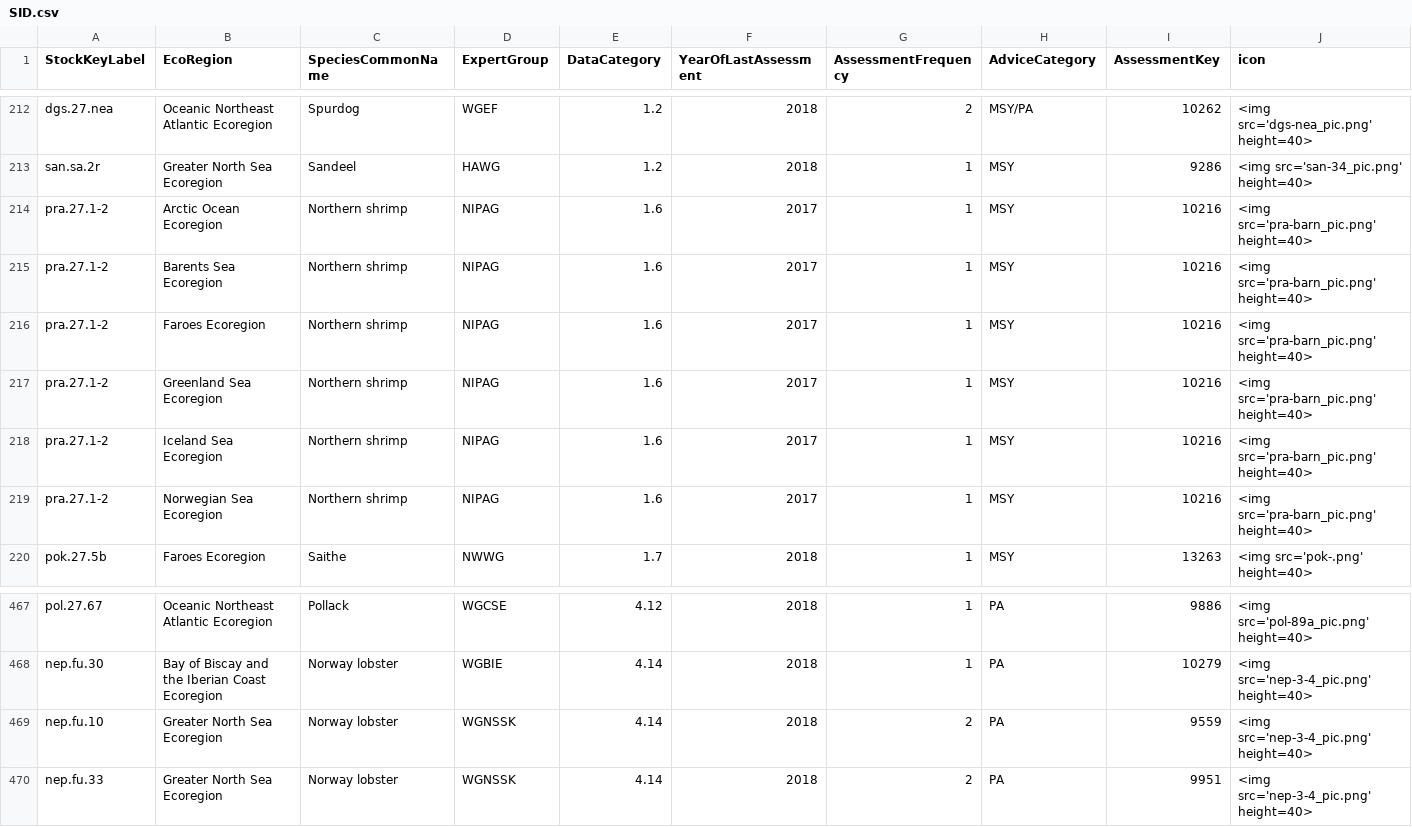
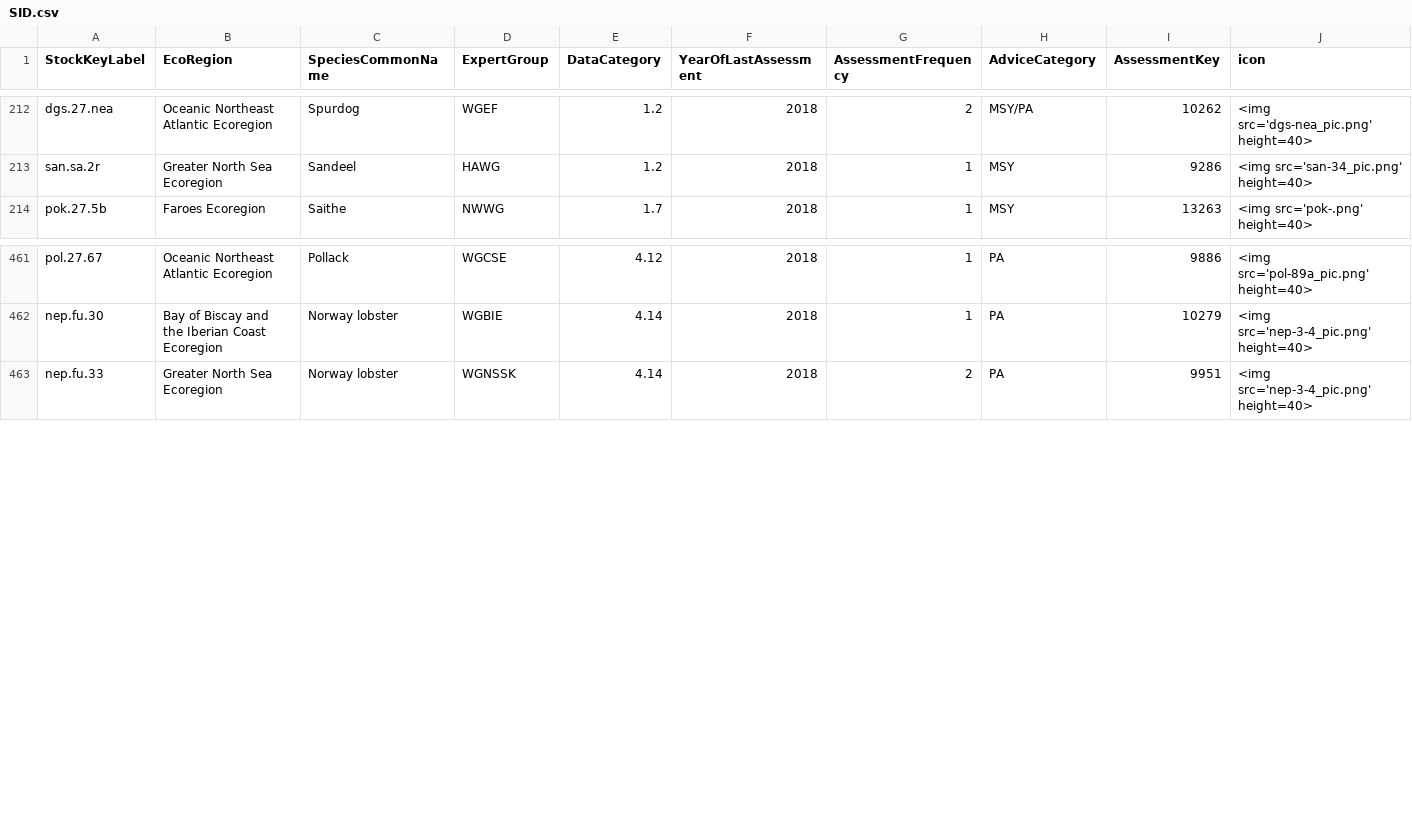
Before and after one commit to ices-tools-dev/adviceXplorer, a CSV file: App/Data/SID_2018/SID.csv, drawn as a sheet; only a part is shown, gaps mark what is left out; rows hold the shown columns only; the diff names each change by its address in the sheet, - before the commit and + after, or states it on an @@ line.

```diff
--- a/App/Data/SID_2018/SID.csv
+++ b/App/Data/SID_2018/SID.csv
-row 214: pra.27.1-2 | Arctic Ocean Ecoregion | Northern shrimp | NIPAG | 1.6 | 2017 | 1 | MSY | 10216 | <img src='pra-barn_pic.png' height=40>
-row 215: pra.27.1-2 | Barents Sea Ecoregion | Northern shrimp | NIPAG | 1.6 | 2017 | 1 | MSY | 10216 | <img src='pra-barn_pic.png' height=40>
-row 216: pra.27.1-2 | Faroes Ecoregion | Northern shrimp | NIPAG | 1.6 | 2017 | 1 | MSY | 10216 | <img src='pra-barn_pic.png' height=40>
-row 217: pra.27.1-2 | Greenland Sea Ecoregion | Northern shrimp | NIPAG | 1.6 | 2017 | 1 | MSY | 10216 | <img src='pra-barn_pic.png' height=40>
-row 218: pra.27.1-2 | Iceland Sea Ecoregion | Northern shrimp | NIPAG | 1.6 | 2017 | 1 | MSY | 10216 | <img src='pra-barn_pic.png' height=40>
-row 219: pra.27.1-2 | Norwegian Sea Ecoregion | Northern shrimp | NIPAG | 1.6 | 2017 | 1 | MSY | 10216 | <img src='pra-barn_pic.png' height=40>
-row 469: nep.fu.10 | Greater North Sea Ecoregion | Norway lobster | WGNSSK | 4.14 | 2018 | 2 | PA | 9559 | <img src='nep-3-4_pic.png' height=40>
```
Also changed, not shown: App/Data/SAG_2023/SAG_refpts.csv, App/Data/SID_2019/SID.csv, 12 other files.
